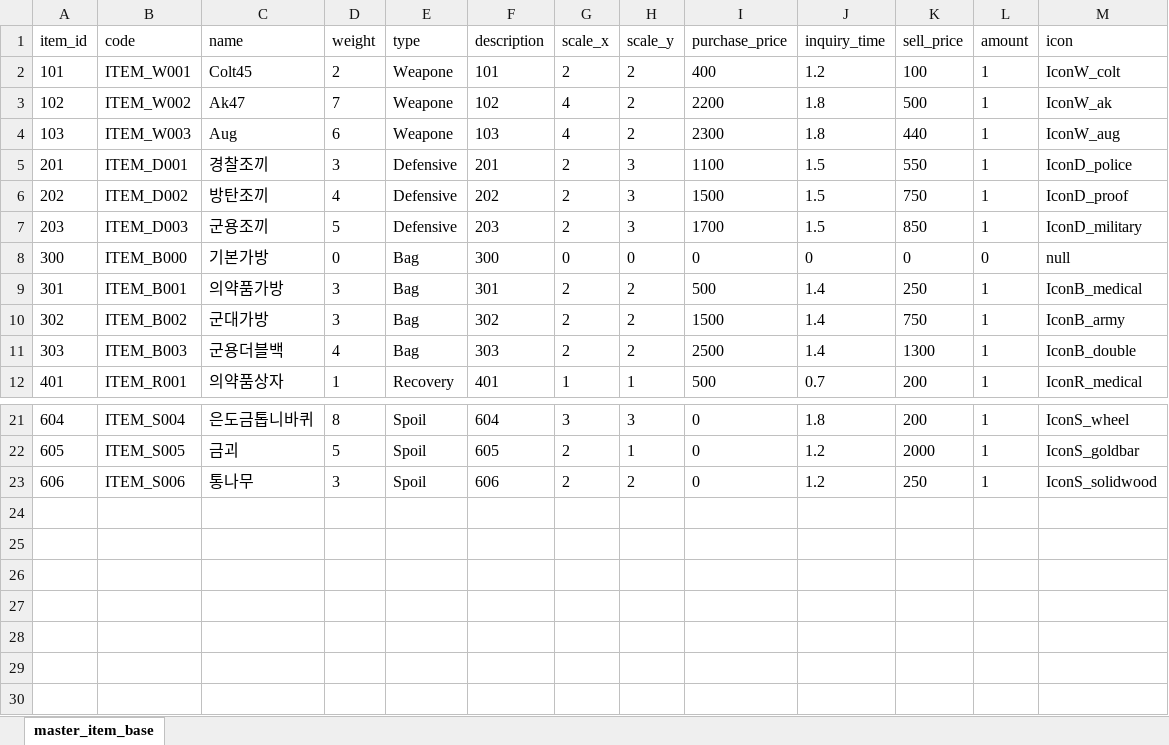
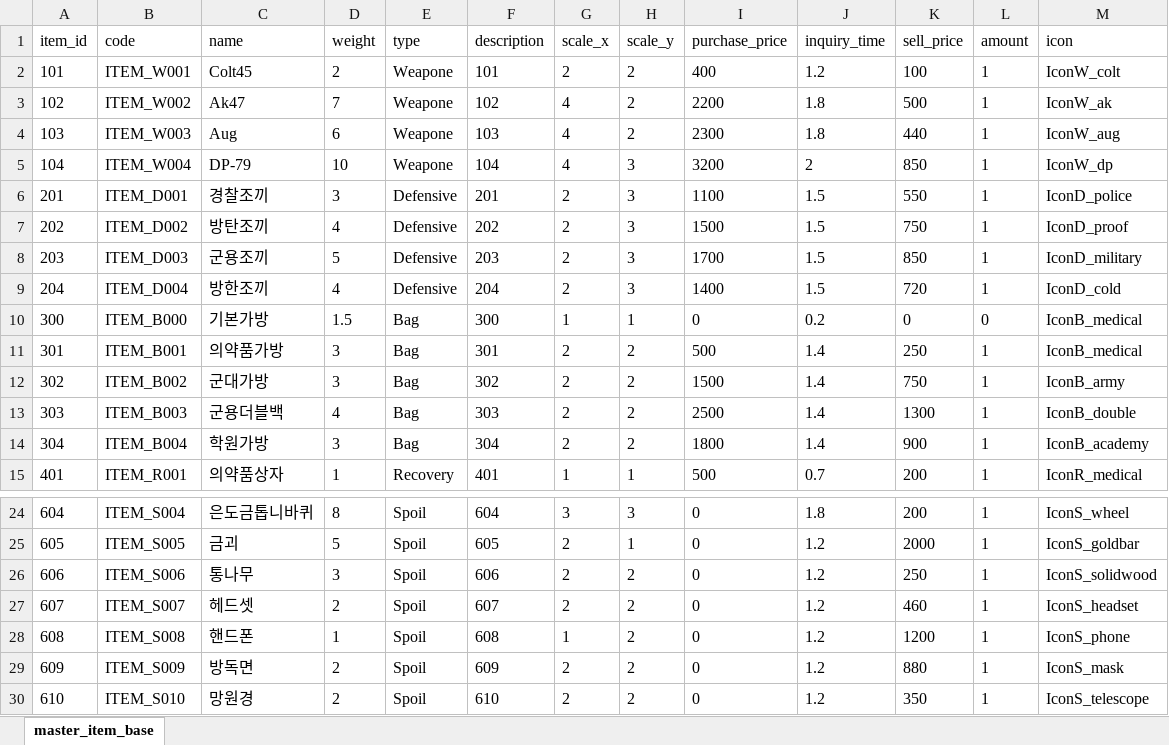
Before and after one commit to sulbos-GP/GunShooterOnline, an Excel workbook: GSO_Client/Assets/StreamingAssets/master_item_base.xlsx, sheet master_item_base, drawn as a sheet; only a part is shown, gaps mark what is left out; values as stored, in another font and other column widths than the file's, no borders; addresses are those after the commit; the diff names each change by its address in the sheet, - before the commit and + after, or states it on an @@ line.

```diff
--- a/GSO_Client/Assets/StreamingAssets/master_item_base.xlsx (sheet master_item_base)
+++ b/GSO_Client/Assets/StreamingAssets/master_item_base.xlsx (sheet master_item_base)
+row 5: 104 | ITEM_W004 | DP-79 | 10 | Weapone | 104 | 4 | 3 | 3200 | 2 | 850 | 1 | IconW_dp
+row 9: 204 | ITEM_D004 | 방한조끼 | 4 | Defensive | 204 | 2 | 3 | 1400 | 1.5 | 720 | 1 | IconD_cold
-D10 (weight): 0
+D10 (weight): 1.5
-G10 (scale_x): 0
+G10 (scale_x): 1
-H10 (scale_y): 0
+H10 (scale_y): 1
-J10 (inquiry_time): 0
+J10 (inquiry_time): 0.2
-M10 (icon): null
+M10 (icon): IconB_medical
+row 14: 304 | ITEM_B004 | 학원가방 | 3 | Bag | 304 | 2 | 2 | 1800 | 1.4 | 900 | 1 | IconB_academy
+row 27: 607 | ITEM_S007 | 헤드셋 | 2 | Spoil | 607 | 2 | 2 | 0 | 1.2 | 460 | 1 | IconS_headset
+row 28: 608 | ITEM_S008 | 핸드폰 | 1 | Spoil | 608 | 1 | 2 | 0 | 1.2 | 1200 | 1 | IconS_phone
+row 29: 609 | ITEM_S009 | 방독면 | 2 | Spoil | 609 | 2 | 2 | 0 | 1.2 | 880 | 1 | IconS_mask
+row 30: 610 | ITEM_S010 | 망원경 | 2 | Spoil | 610 | 2 | 2 | 0 | 1.2 | 350 | 1 | IconS_telescope
```
Also changed, not shown: GSO_Client/Assets/StreamingAssets/master_item_backpack.xlsx, GSO_Client/Assets/StreamingAssets/master_item_weapon.xlsx, 10 other files.
